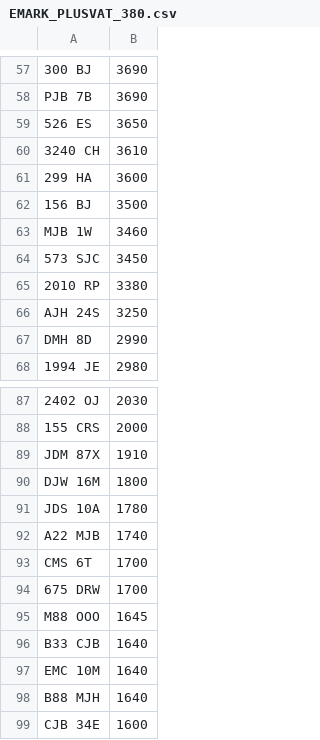
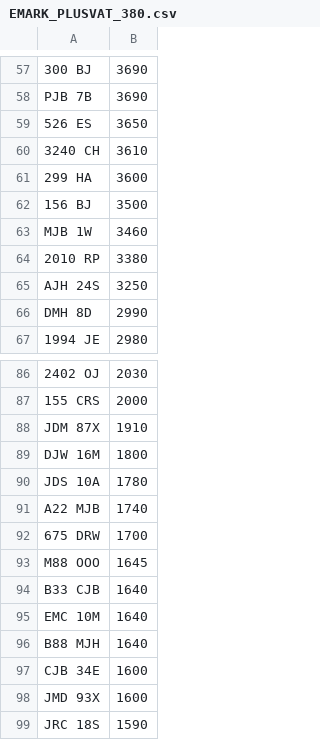
Before and after one commit to jamessaperia/simplyreg, a CSV file: csv/EMARK_PLUSVAT_380.csv, drawn as a sheet; only a part is shown, gaps mark what is left out; the shorter side is filled out with more unchanged rows.

Commit message:
Update EMARK_PLUSVAT_380.csv

```diff
--- a/csv/EMARK_PLUSVAT_380.csv
+++ b/csv/EMARK_PLUSVAT_380.csv
@@ -63,3 +63,2 @@ PJB 7B,3690
 MJB 1W,3460
-573 SJC,3450
 2010 RP,3380
@@ -92,3 +91,2 @@ JDS 10A,1780
 A22 MJB,1740
-CMS 6T,1700
 675 DRW,1700
```
